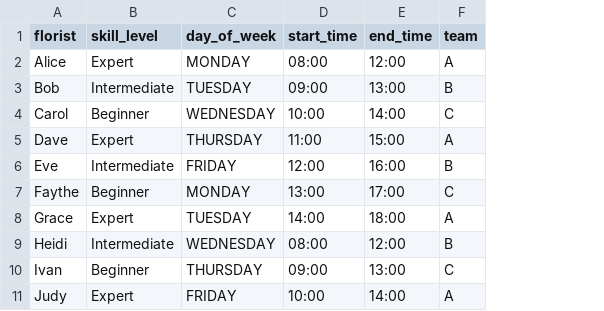
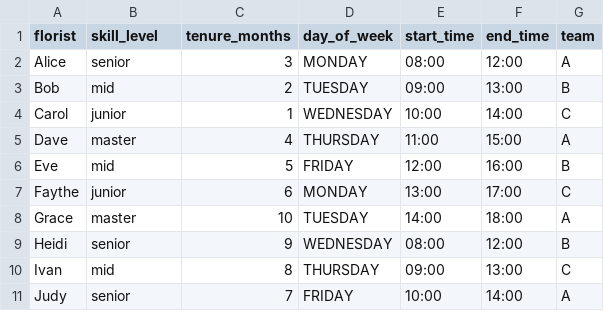
Before and after one commit to yewshanooi-tech/scheduling, a CSV file: timetable.csv, drawn as a sheet; the diff names each change by its address in the sheet, - before the commit and + after, or states it on an @@ line.

Commit message:
feat: added tenure_months attribute to Assignment class

```diff
--- a/timetable.csv
+++ b/timetable.csv
+column C (tenure_months), rows 2-11: 3 | 2 | 1 | 4 | 5 | 6 | 10 | 9 | 8 | 7
-B2 (skill_level): Expert
+B2 (skill_level): senior
-B3 (skill_level): Intermediate
+B3 (skill_level): mid
-B4 (skill_level): Beginner
+B4 (skill_level): junior
-B5 (skill_level): Expert
+B5 (skill_level): master
-B6 (skill_level): Intermediate
+B6 (skill_level): mid
-B7 (skill_level): Beginner
+B7 (skill_level): junior
-B8 (skill_level): Expert
+B8 (skill_level): master
-B9 (skill_level): Intermediate
+B9 (skill_level): senior
-B10 (skill_level): Beginner
+B10 (skill_level): mid
-B11 (skill_level): Expert
+B11 (skill_level): senior
```
Also changed, not shown: 4 other files.
